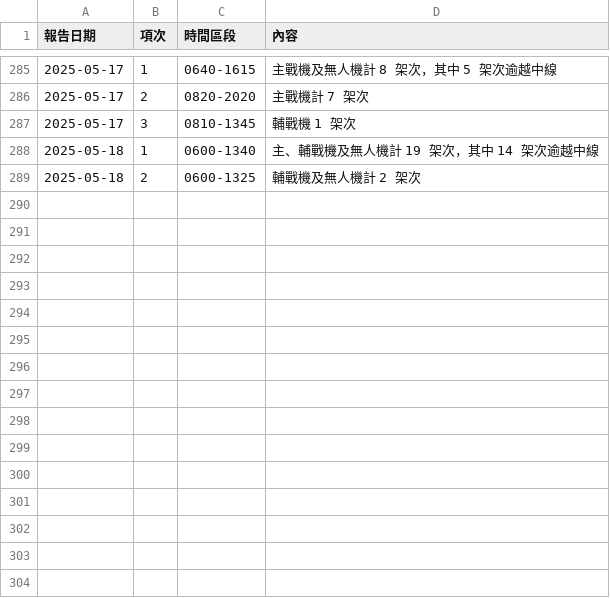
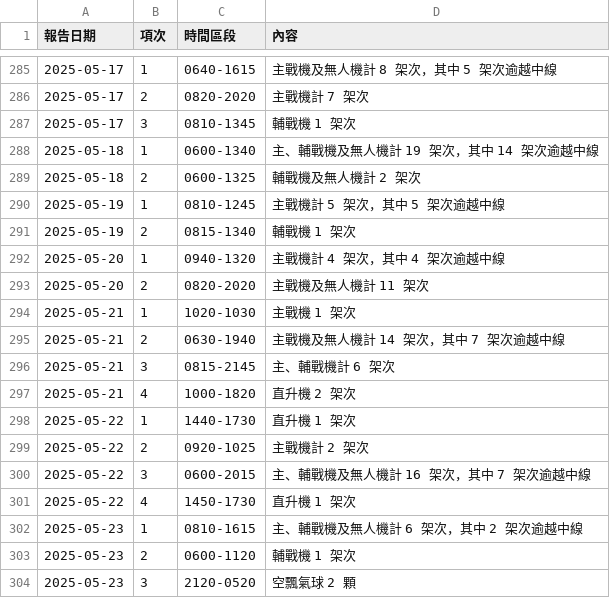
Before and after one commit to marcsie/taiwainwin, a CSV file: raw/taiwanwin-daily-detail-events.csv, drawn as a sheet; only a part is shown, gaps mark what is left out.

Commit message:
Update taiwanwin-daily-detail-events.csv

```diff
--- a/raw/taiwanwin-daily-detail-events.csv
+++ b/raw/taiwanwin-daily-detail-events.csv
@@ -289 +289,16 @@
 2025-05-18,2,0600-1325,輔戰機及無人機計 2 架次
+2025-05-19,1,0810-1245,主戰機計 5 架次，其中 5 架次逾越中線
+2025-05-19,2,0815-1340,輔戰機 1 架次
+2025-05-20,1,0940-1320,主戰機計 4 架次，其中 4 架次逾越中線
+2025-05-20,2,0820-2020,主戰機及無人機計 11 架次
+2025-05-21,1,1020-1030,主戰機 1 架次
+2025-05-21,2,0630-1940,主戰機及無人機計 14 架次，其中 7 架次逾越中線
+2025-05-21,3,0815-2145,主、輔戰機計 6 架次
+2025-05-21,4,1000-1820,直升機 2 架次
+2025-05-22,1,1440-1730,直升機 1 架次
+2025-05-22,2,0920-1025,主戰機計 2 架次
+2025-05-22,3,0600-2015,主、輔戰機及無人機計 16 架次，其中 7 架次逾越中線
+2025-05-22,4,1450-1730,直升機 1 架次
+2025-05-23,1,0810-1615,主、輔戰機及無人機計 6 架次，其中 2 架次逾越中線
+2025-05-23,2,0600-1120,輔戰機 1 架次
+2025-05-23,3,2120-0520,空飄氣球 2 顆
```
